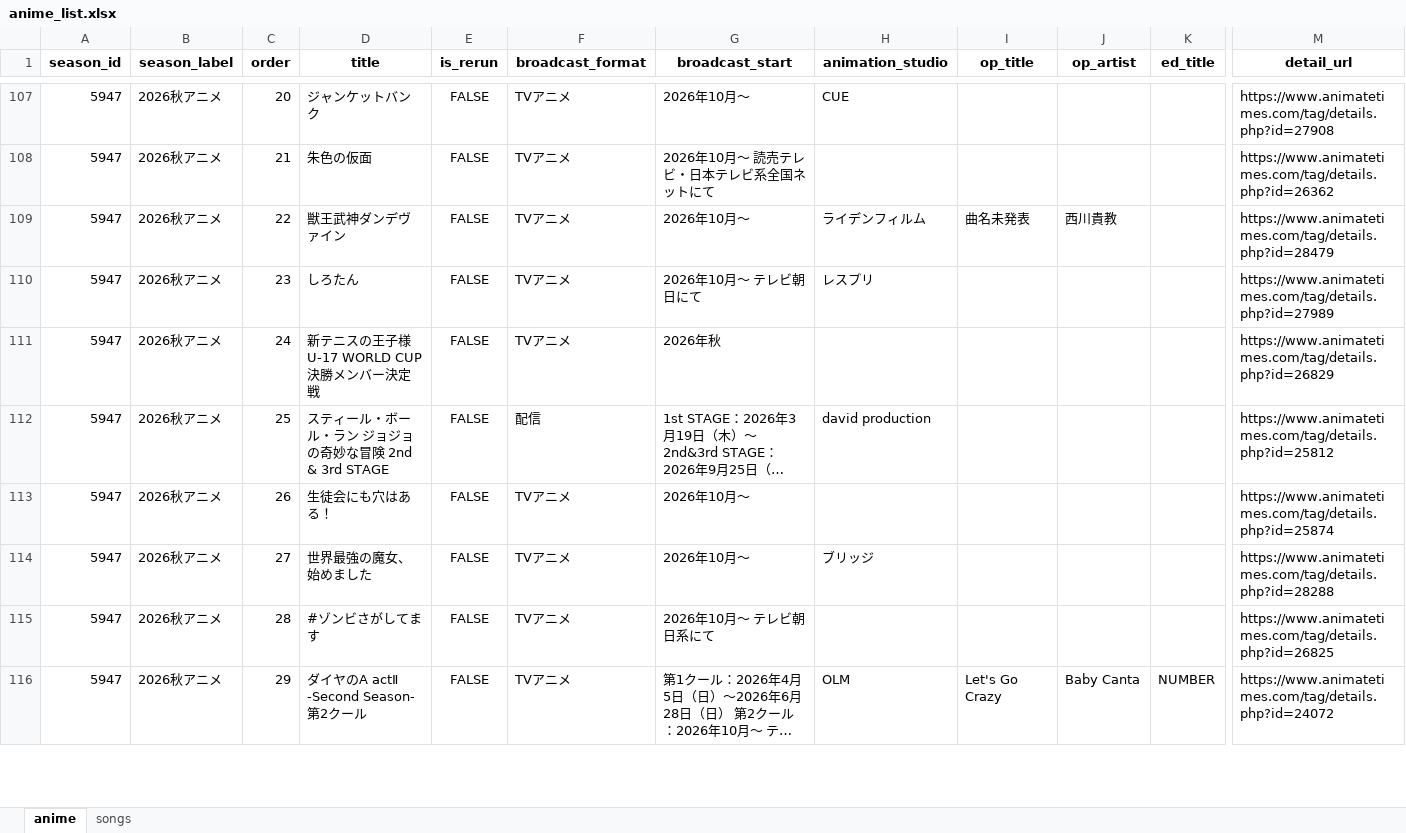
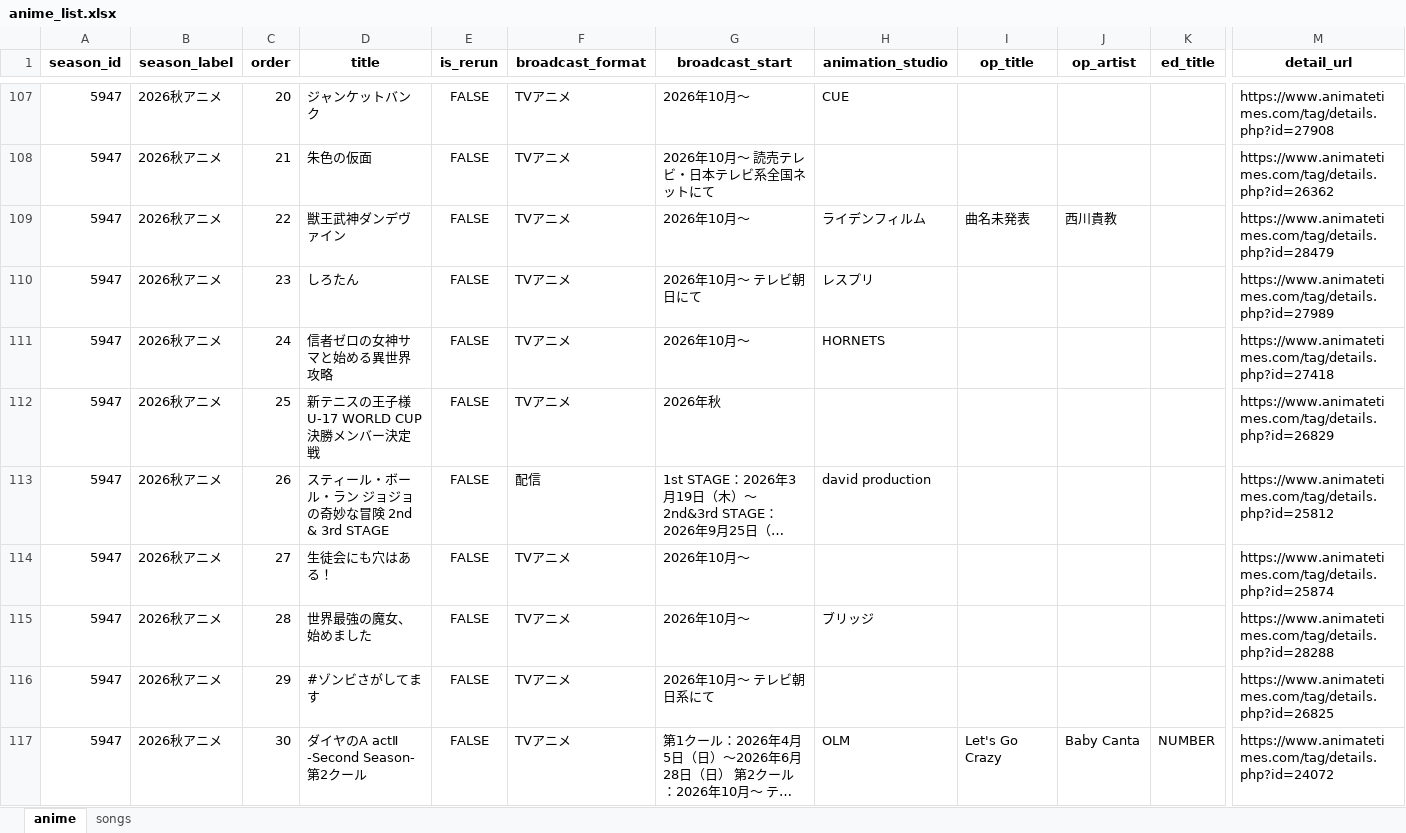
Before and after one commit to kageug/anime-list-updater, an Excel workbook: data/anime_list.xlsx, sheet anime, drawn as a sheet; only a part is shown, gaps mark what is left out; long unchanged cells end in …; values as stored, in another font and other column widths than the file's, no borders; addresses are those after the commit; rows hold the shown columns only; the diff covers the shown part only; the diff names each change by its address in the sheet, - before the commit and + after, or states it on an @@ line.

Commit message:
auto: anime list update (PC) 2026-07-08

```diff
--- a/data/anime_list.xlsx (sheet anime)
+++ b/data/anime_list.xlsx (sheet anime)
+row 111: 5947 | 2026秋アニメ | 24 | 信者ゼロの女神サマと始める異世界攻略 | FALSE | TVアニメ | 2026年10月～ | HORNETS |  |  |  | https://www.animatetimes.com/tag/details.php?id=27418
-C112 (order): 24
+C112 (order): 25
-C113 (order): 25
+C113 (order): 26
-C114 (order): 26
+C114 (order): 27
-C115 (order): 27
+C115 (order): 28
-C116 (order): 28
+C116 (order): 29
-C117 (order): 29
+C117 (order): 30
```
Also changed, not shown: 44 edited cells elsewhere in this sheet, sheet songs, 4 other files.
